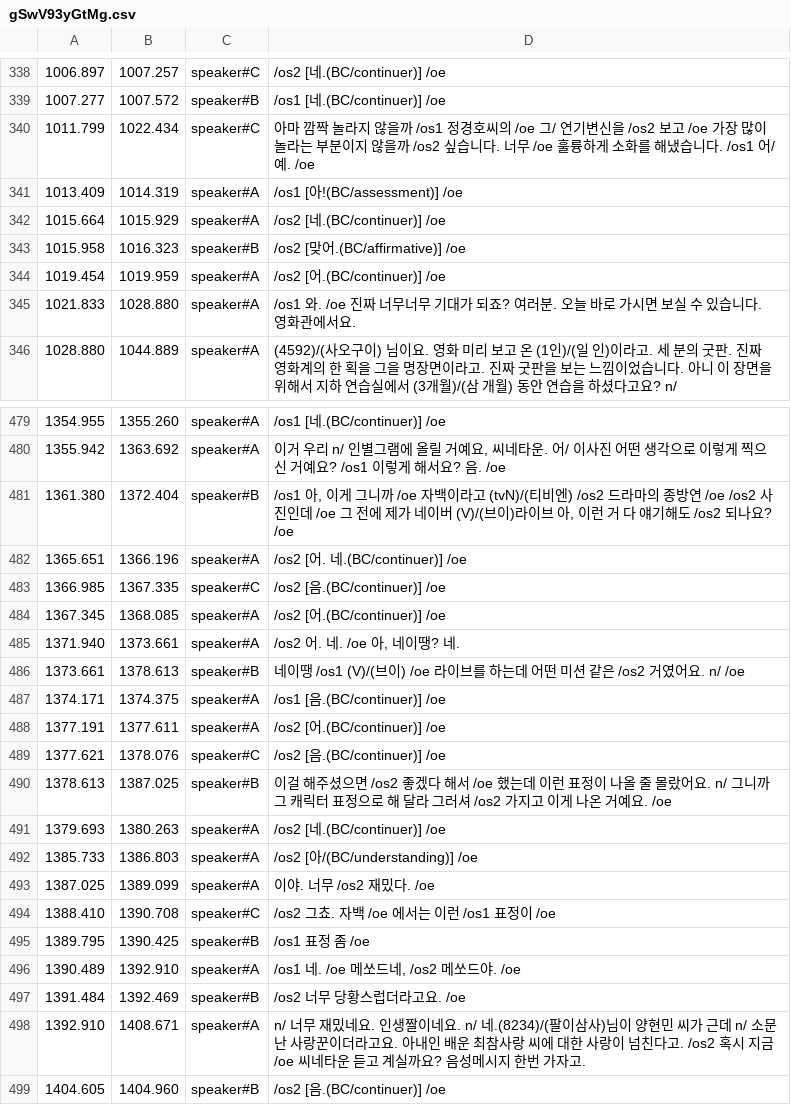
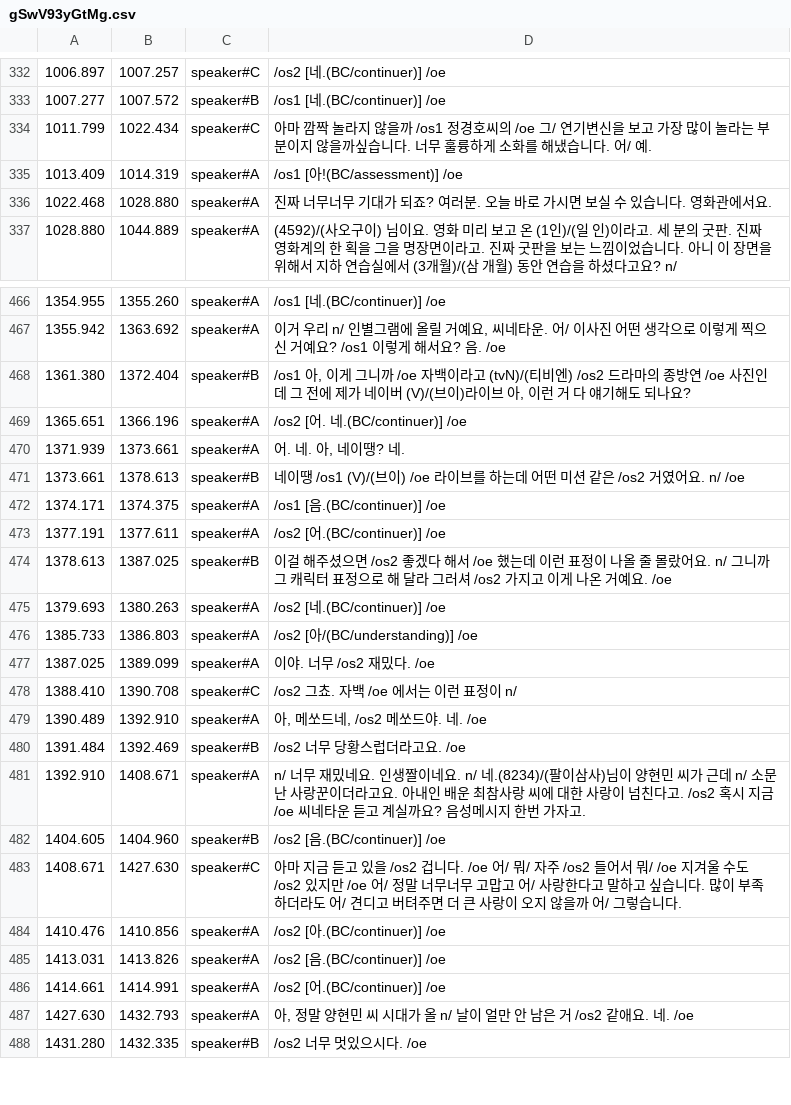
Before and after one commit to etri/etri-miai, a CSV file: databases/BACKSpeech/annotation/gSwV93yGtMg.csv, drawn as a sheet; only a part is shown, gaps mark what is left out; the shorter side is filled out with more unchanged rows; the diff covers the shown part only.

```diff
--- a/databases/BACKSpeech/annotation/gSwV93yGtMg.csv
+++ b/databases/BACKSpeech/annotation/gSwV93yGtMg.csv
@@ -339,8 +333,5 @@
 1007.277	1007.572	speaker#B	/os1 [네.(BC/continuer)] /oe
-1011.799	1022.434	speaker#C	아마 깜짝 놀라지 않을까 /os1 정경호씨의 /oe 그/ 연기변신을 /os2 보고 /oe 가장 많이 놀라는 부분이지 않을까 /os2 싶습니다. 너무 /oe 훌륭하게 소화를 해냈습니다. /os1 어/ 예. /oe
+1011.799	1022.434	speaker#C	아마 깜짝 놀라지 않을까 /os1 정경호씨의 /oe 그/ 연기변신을 보고 가장 많이 놀라는 부분이지 않을까싶습니다. 너무 훌륭하게 소화를 해냈습니다. 어/ 예.
 1013.409	1014.319	speaker#A	/os1 [아!(BC/assessment)] /oe
-1015.664	1015.929	speaker#A	/os2 [네.(BC/continuer)] /oe
-1015.958	1016.323	speaker#B	/os2 [맞어.(BC/affirmative)] /oe
-1019.454	1019.959	speaker#A	/os2 [어.(BC/continuer)] /oe
-1021.833	1028.880	speaker#A	/os1 와. /oe 진짜 너무너무 기대가 되죠? 여러분. 오늘 바로 가시면 보실 수 있습니다. 영화관에서요.
+1022.468	1028.880	speaker#A	진짜 너무너무 기대가 되죠? 여러분. 오늘 바로 가시면 보실 수 있습니다. 영화관에서요.
 1028.880	1044.889	speaker#A	(4592)/(사오구이) 님이요. 영화 미리 보고 온 (1인)/(일 인)이라고. 세 분의 굿판. 진짜 영화계의 한 획을 그을 명장면이라고. 진짜 굿판을 보는 느낌이었습니다. 아니 이 장면을 위해서 지하 연습실에서 (3개월)/(삼 개월) 동안 연습을 하셨다고요? n/
@@ -480,7 +467,5 @@
 1355.942	1363.692	speaker#A	이거 우리 n/ 인별그램에 올릴 거예요, 씨네타운. 어/ 이사진 어떤 생각으로 이렇게 찍으신 거예요? /os1 이렇게 해서요? 음. /oe
-1361.380	1372.404	speaker#B	/os1 아, 이게 그니까 /oe 자백이라고 (tvN)/(티비엔) /os2 드라마의 종방연 /oe /os2 사진인데 /oe 그 전에 제가 네이버 (V)/(브이)라이브 아, 이런 거 다 얘기해도 /os2 되나요? /oe
+1361.380	1372.404	speaker#B	/os1 아, 이게 그니까 /oe 자백이라고 (tvN)/(티비엔) /os2 드라마의 종방연 /oe 사진인데 그 전에 제가 네이버 (V)/(브이)라이브 아, 이런 거 다 얘기해도 되나요?
 1365.651	1366.196	speaker#A	/os2 [어. 네.(BC/continuer)] /oe
-1366.985	1367.335	speaker#C	/os2 [음.(BC/continuer)] /oe
-1367.345	1368.085	speaker#A	/os2 [어.(BC/continuer)] /oe
-1371.940	1373.661	speaker#A	/os2 어. 네. /oe 아, 네이땡? 네.
+1371.939	1373.661	speaker#A	어. 네. 아, 네이땡? 네.
 1373.661	1378.613	speaker#B	네이땡 /os1 (V)/(브이) /oe 라이브를 하는데 어떤 미션 같은 /os2 거였어요. n/ /oe
@@ -488,3 +473,2 @@
 1377.191	1377.611	speaker#A	/os2 [어.(BC/continuer)] /oe
-1377.621	1378.076	speaker#C	/os2 [음.(BC/continuer)] /oe
 1378.613	1387.025	speaker#B	이걸 해주셨으면 /os2 좋겠다 해서 /oe 했는데 이런 표정이 나올 줄 몰랐어요. n/ 그니까 그 캐릭터 표정으로 해 달라 그러셔 /os2 가지고 이게 나온 거예요. /oe
@@ -493,5 +477,4 @@
 1387.025	1389.099	speaker#A	이야. 너무 /os2 재밌다. /oe
-1388.410	1390.708	speaker#C	/os2 그쵸. 자백 /oe 에서는 이런 /os1 표정이 /oe
-1389.795	1390.425	speaker#B	/os1 표정 좀 /oe
-1390.489	1392.910	speaker#A	/os1 네. /oe 메쏘드네, /os2 메쏘드야. /oe
+1388.410	1390.708	speaker#C	/os2 그쵸. 자백 /oe 에서는 이런 표정이 n/
+1390.489	1392.910	speaker#A	아, 메쏘드네, /os2 메쏘드야. 네. /oe
 1391.484	1392.469	speaker#B	/os2 너무 당황스럽더라고요. /oe
```
Also changed, not shown: 1 added row, 16 removed rows and 10 edited cells elsewhere in this file, databases/BACKSpeech/annotation/3gcSBVzD3yg.csv, databases/BACKSpeech/annotation/3oqBg5q3JfU.csv, 35 other files.
